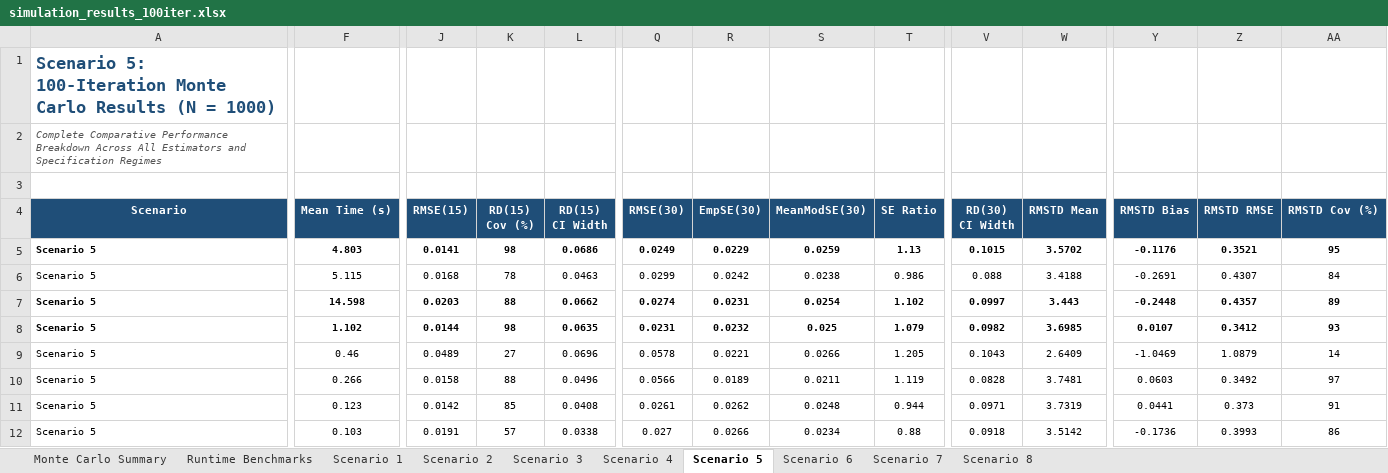
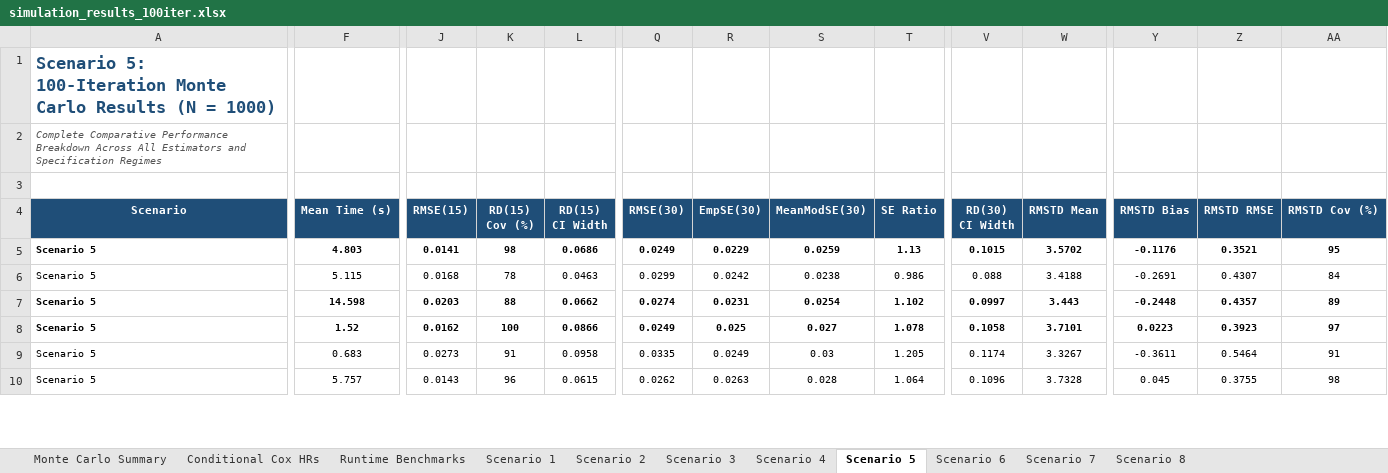
Before and after one commit to twj8CDC/tmle_tte, an Excel workbook: sim/simulation_results_100iter.xlsx, sheet Scenario 5, drawn as a sheet; only a part is shown, gaps mark what is left out; values as stored, in another font and other column widths than the file's, no borders; removed rows and columns are numbered as before the commit, all else as after; rows hold the shown columns only; the diff covers the shown part only; the diff names each change by its address in the sheet, - before the commit and + after, or states it on an @@ line.

Commit message:
updated the empirical initiation time algorithm, resolved IPCW bug

```diff
--- a/sim/simulation_results_100iter.xlsx (sheet Scenario 5)
+++ b/sim/simulation_results_100iter.xlsx (sheet Scenario 5)
+sheet tab: Conditional Cox HRs
-F8 (Mean Time (s)): 1.102
+F8 (Mean Time (s)): 1.52
-J8 (RMSE(15)): 0.0144
+J8 (RMSE(15)): 0.0162
-K8 (RD(15) Cov (%)): 98
+K8 (RD(15) Cov (%)): 100
-L8 (RD(15) CI Width): 0.0635
+L8 (RD(15) CI Width): 0.0866
-Q8 (RMSE(30)): 0.0231
+Q8 (RMSE(30)): 0.0249
-R8 (EmpSE(30)): 0.0232
+R8 (EmpSE(30)): 0.025
-S8 (MeanModSE(30)): 0.025
+S8 (MeanModSE(30)): 0.027
-T8 (SE Ratio): 1.079
+T8 (SE Ratio): 1.078
-V8 (RD(30) CI Width): 0.0982
+V8 (RD(30) CI Width): 0.1058
-W8 (RMSTD Mean): 3.6985
+W8 (RMSTD Mean): 3.7101
-Y8 (RMSTD Bias): 0.0107
+Y8 (RMSTD Bias): 0.0223
-Z8 (RMSTD RMSE): 0.3412
+Z8 (RMSTD RMSE): 0.3923
-AA8 (RMSTD Cov (%)): 93
+AA8 (RMSTD Cov (%)): 97
-row 9: Scenario 5 | 0.46 | 0.0489 | 27 | 0.0696 | 0.0578 | 0.0221 | 0.0266 | 1.205 | 0.1043 | 2.6409 | -1.0469 | 1.0879 | 14
-row 10: Scenario 5 | 0.266 | 0.0158 | 88 | 0.0496 | 0.0566 | 0.0189 | 0.0211 | 1.119 | 0.0828 | 3.7481 | 0.0603 | 0.3492 | 97
+row 9: Scenario 5 | 0.683 | 0.0273 | 91 | 0.0958 | 0.0335 | 0.0249 | 0.03 | 1.205 | 0.1174 | 3.3267 | -0.3611 | 0.5464 | 91
-F10 (Mean Time (s)): 0.123
+F10 (Mean Time (s)): 5.757
-J10 (RMSE(15)): 0.0142
+J10 (RMSE(15)): 0.0143
-K10 (RD(15) Cov (%)): 85
+K10 (RD(15) Cov (%)): 96
-L10 (RD(15) CI Width): 0.0408
+L10 (RD(15) CI Width): 0.0615
-Q10 (RMSE(30)): 0.0261
+Q10 (RMSE(30)): 0.0262
-R10 (EmpSE(30)): 0.0262
+R10 (EmpSE(30)): 0.0263
-S10 (MeanModSE(30)): 0.0248
+S10 (MeanModSE(30)): 0.028
-T10 (SE Ratio): 0.944
+T10 (SE Ratio): 1.064
-V10 (RD(30) CI Width): 0.0971
+V10 (RD(30) CI Width): 0.1096
-W10 (RMSTD Mean): 3.7319
+W10 (RMSTD Mean): 3.7328
-Y10 (RMSTD Bias): 0.0441
+Y10 (RMSTD Bias): 0.045
-Z10 (RMSTD RMSE): 0.373
+Z10 (RMSTD RMSE): 0.3755
-AA10 (RMSTD Cov (%)): 91
+AA10 (RMSTD Cov (%)): 98
-row 12: Scenario 5 | 0.103 | 0.0191 | 57 | 0.0338 | 0.027 | 0.0266 | 0.0234 | 0.88 | 0.0918 | 3.5142 | -0.1736 | 0.3993 | 86
```
Also changed, not shown: 6 added rows, 8 removed rows, 82 edited cells and cell formats elsewhere in this sheet, sheet Monte Carlo Summary, sheet Scenario 7, sheet Scenario 8, sheet Scenario 6, sheet Scenario 3, sheet Scenario 4, 3 more sheets, 41 other files.
